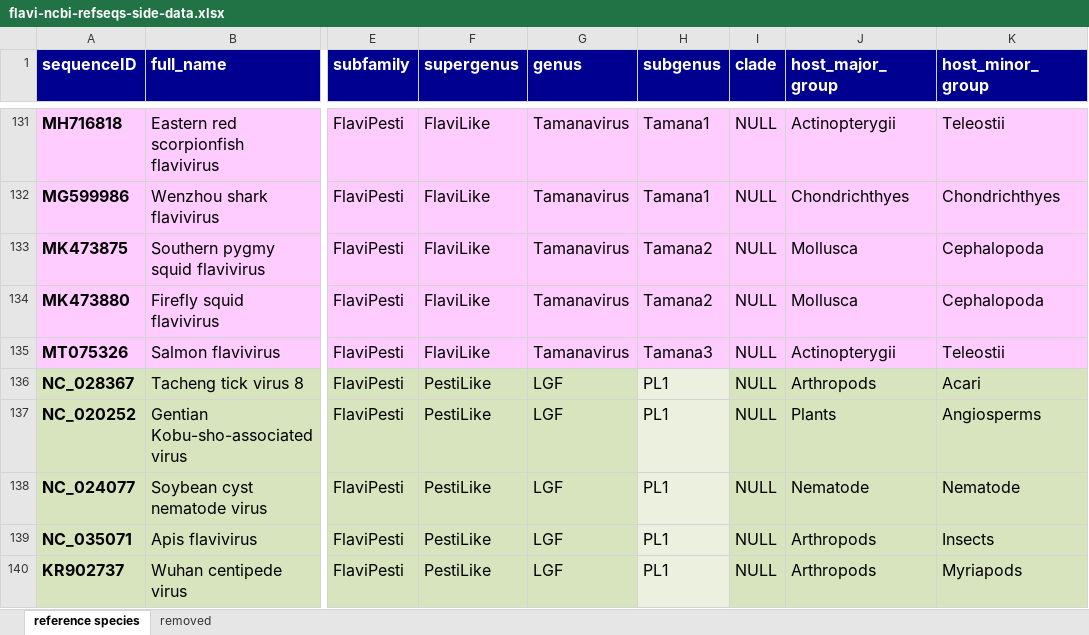
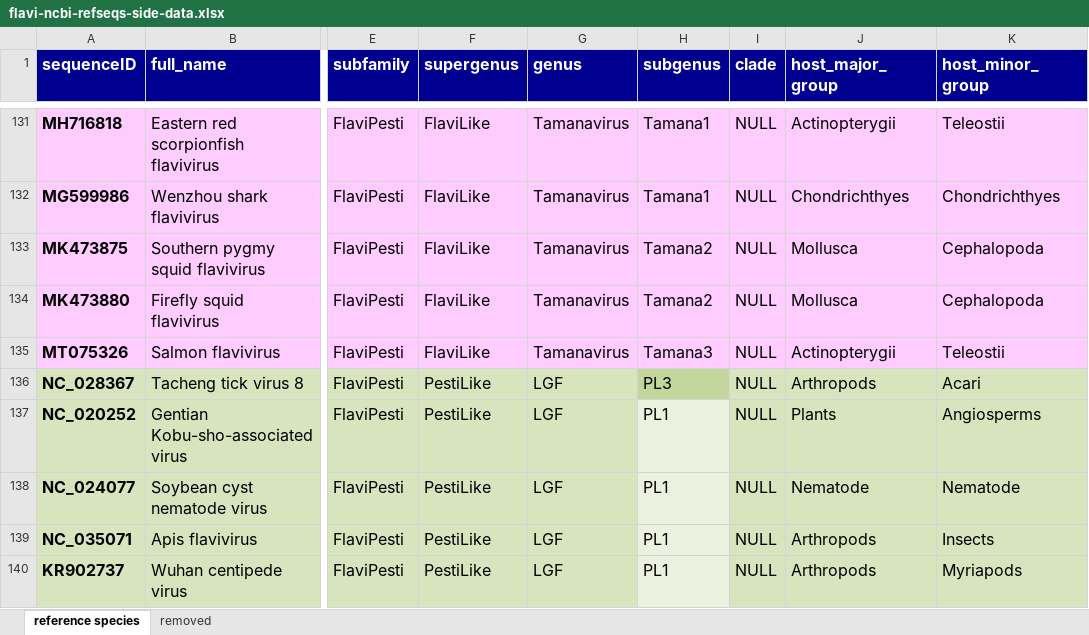
Before and after one commit to giffordlabcvr/Flavivirus-GLUE, an Excel workbook: tabular/core/flavi-ncbi-refseqs-side-data.xlsx, sheet reference species, drawn as a sheet; only a part is shown, gaps mark what is left out; values as stored, in another font and other column widths than the file's, no borders; the diff names each change by its address in the sheet, - before the commit and + after, or states it on an @@ line.

```diff
--- a/tabular/core/flavi-ncbi-refseqs-side-data.xlsx (sheet reference species)
+++ b/tabular/core/flavi-ncbi-refseqs-side-data.xlsx (sheet reference species)
-H136 (subgenus): PL1
+H136 (subgenus): PL3
-H136 fill: #EBF1DE
+H136 fill: #C3D69B
```
Also changed, not shown: 4 other files.
